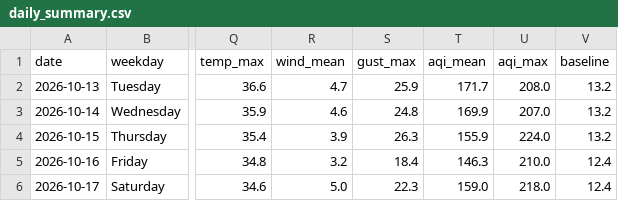
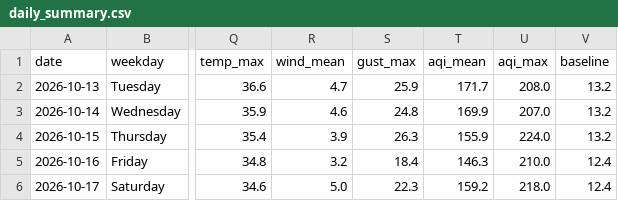
Before and after one commit to wiki-ruhan/Dhaka-Jam-70, a CSV file: data/daily_summary.csv, drawn as a sheet; only a part is shown, gaps mark what is left out; the diff names each change by its address in the sheet, - before the commit and + after, or states it on an @@ line.

```diff
--- a/data/daily_summary.csv
+++ b/data/daily_summary.csv
-T6 (aqi_mean): 159.0
+T6 (aqi_mean): 159.2
```
Also changed, not shown: data/conditions.csv, data/daily/ranking/2026-10-17_ranking.csv, 14 other files.
